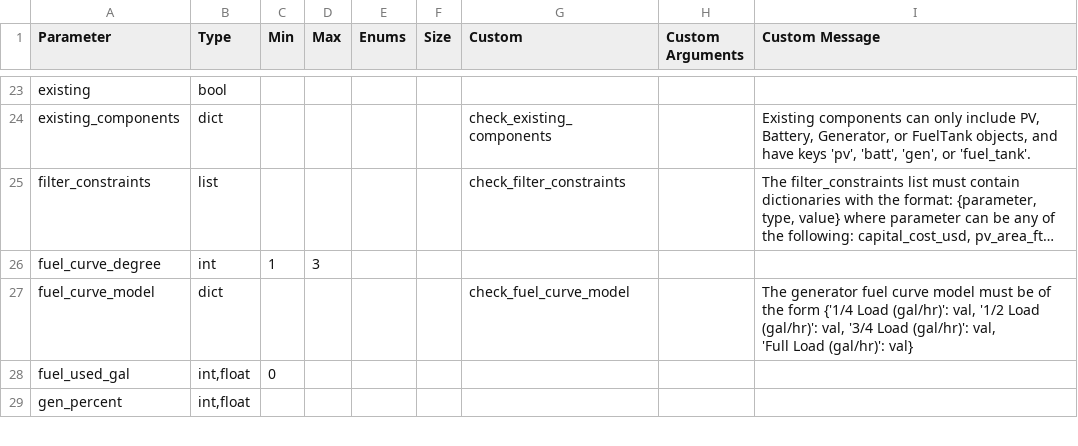
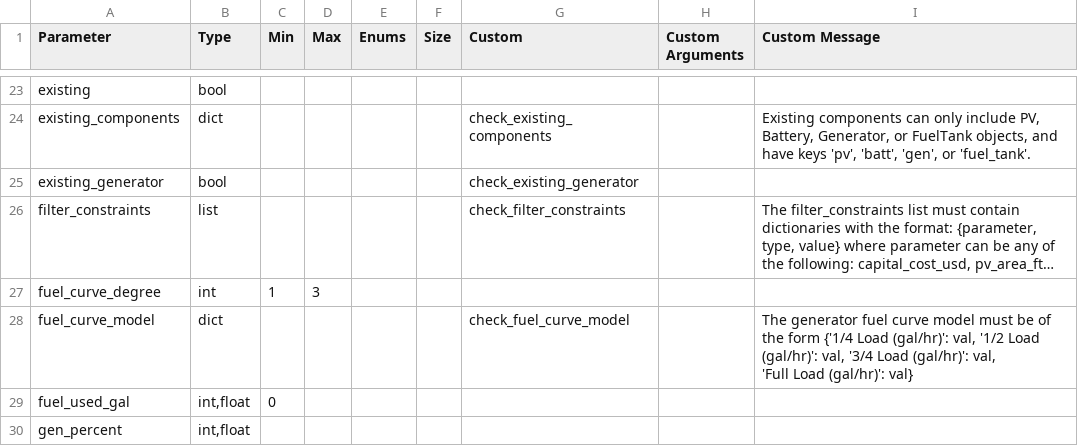
Before and after one commit to pnnl/MCOR, a CSV file: data/parameter_validation.csv, drawn as a sheet; only a part is shown, gaps mark what is left out; long unchanged cells end in …; the diff names each change by its address in the sheet, - before the commit and + after, or states it on an @@ line.

```diff
--- a/data/parameter_validation.csv
+++ b/data/parameter_validation.csv
+row 25: existing_generator | bool |  |  |  |  | check_existing_generator
```
Also changed, not shown: 4 other files.
